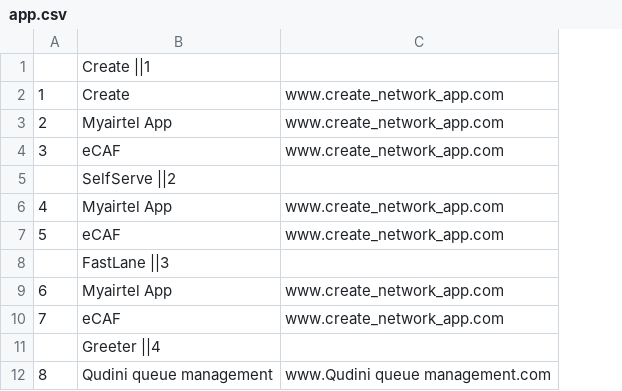
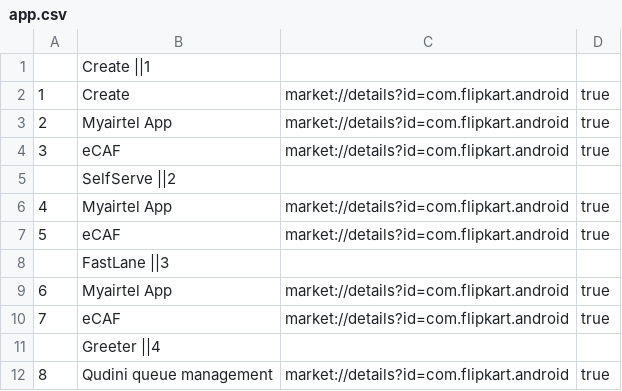
Before and after one commit to manishjha1991/React-Express-ES6-Boilerplate, a CSV file: server/scripts/groups/app.csv, drawn as a sheet; only a part is shown; removed rows and columns are numbered as before the commit, all else as after; the diff names each change by its address in the sheet, - before the commit and + after, or states it on an @@ line.

```diff
--- a/server/scripts/groups/app.csv
+++ b/server/scripts/groups/app.csv
-column C, rows 2-12: www.create_network_app.com | www.create_network_app.com | www.create_network_app.com |  | www.create_network_app.com | www.create_network_app.com |  | www.create_network_app.com | www.create_network_app.com |  | www.Qudini queue management.com
+column C, rows 2-12: market://details?id=com.flipkart.android | market://details?id=com.flipkart.android | market://details?id=com.flipkart.android |  | market://details?id=com.flipkart.android | market://details?id=com.flipkart.android |  | market://details?id=com.flipkart.android | market://details?id=com.flipkart.android |  | market://details?id=com.flipkart.android
+column D, rows 2-12: true | true | true |  | true | true |  | true | true |  | true
```
Also changed, not shown: 2 other files.
